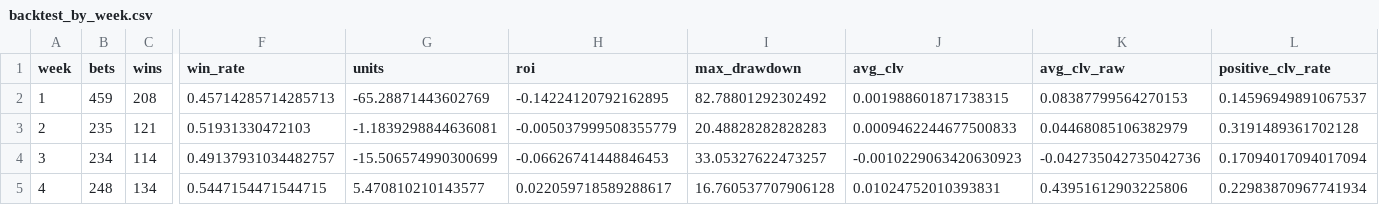
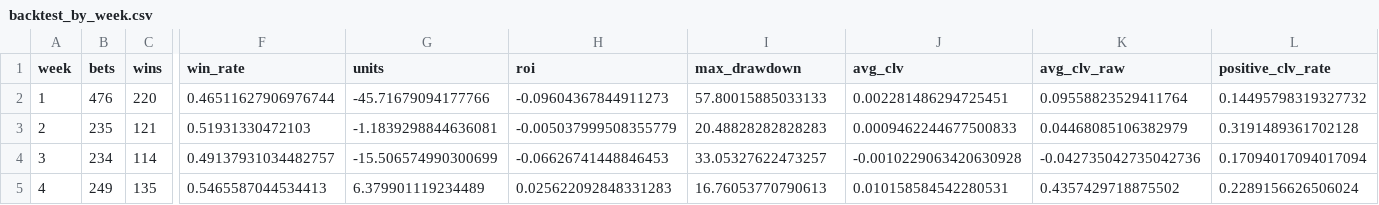
Before and after one commit to konnorharbin-star/harbin-sports-analytics, a CSV file: reports/backtest_by_week.csv, drawn as a sheet; only a part is shown, gaps mark what is left out; the diff covers the shown part only; the diff names each change by its address in the sheet, - before the commit and + after, or states it on an @@ line.

```diff
--- a/reports/backtest_by_week.csv
+++ b/reports/backtest_by_week.csv
-B2 (bets): 459
+B2 (bets): 476
-C2 (wins): 208
+C2 (wins): 220
-F2 (win_rate): 0.45714285714285713
+F2 (win_rate): 0.46511627906976744
-G2 (units): -65.28871443602769
+G2 (units): -45.71679094177766
-H2 (roi): -0.14224120792162895
+H2 (roi): -0.09604367844911273
-I2 (max_drawdown): 82.78801292302492
+I2 (max_drawdown): 57.80015885033133
-J2 (avg_clv): 0.001988601871738315
+J2 (avg_clv): 0.002281486294725451
-K2 (avg_clv_raw): 0.08387799564270153
+K2 (avg_clv_raw): 0.09558823529411764
-L2 (positive_clv_rate): 0.14596949891067537
+L2 (positive_clv_rate): 0.14495798319327732
-J4 (avg_clv): -0.0010229063420630923
+J4 (avg_clv): -0.0010229063420630928
-B5 (bets): 248
+B5 (bets): 249
-C5 (wins): 134
+C5 (wins): 135
-F5 (win_rate): 0.5447154471544715
+F5 (win_rate): 0.5465587044534413
-G5 (units): 5.470810210143577
+G5 (units): 6.379901119234489
-H5 (roi): 0.022059718589288617
+H5 (roi): 0.025622092848331283
-I5 (max_drawdown): 16.760537707906128
+I5 (max_drawdown): 16.76053770790613
-J5 (avg_clv): 0.01024752010393831
+J5 (avg_clv): 0.010158584542280531
-K5 (avg_clv_raw): 0.43951612903225806
+K5 (avg_clv_raw): 0.4357429718875502
-L5 (positive_clv_rate): 0.22983870967741934
+L5 (positive_clv_rate): 0.2289156626506024
```
Also changed, not shown: 123 edited cells elsewhere in this file, reports/backtest_bets.csv, reports/backtest_by_conference.csv, 12 other files.
